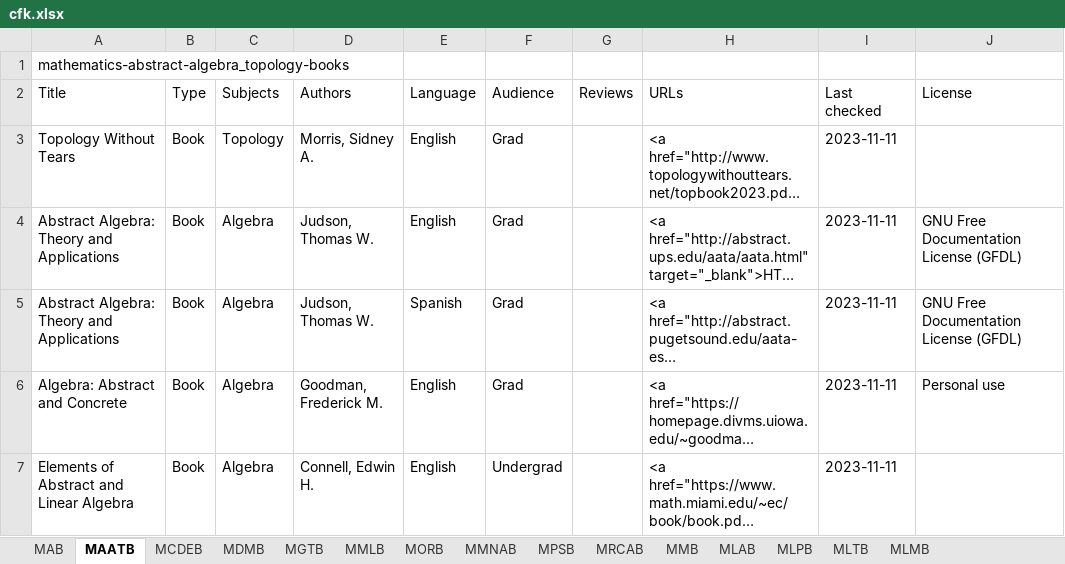
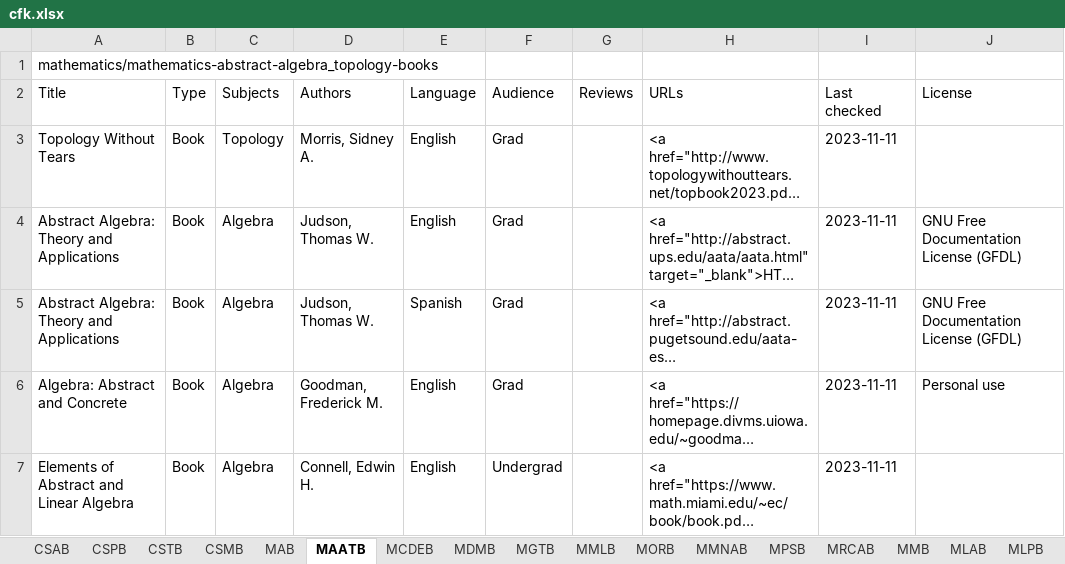
Before and after one commit to CFKNow/cfknow.github.io, an Excel workbook: utilities/cfk.xlsx, sheet MAATB, drawn as a sheet; long unchanged cells end in …; values as stored, in another font and other column widths than the file's, no borders; the diff names each change by its address in the sheet, - before the commit and + after, or states it on an @@ line.

```diff
--- a/utilities/cfk.xlsx (sheet MAATB)
+++ b/utilities/cfk.xlsx (sheet MAATB)
+sheet tab: CSAB
+sheet tab: CSPB
+sheet tab: CSTB
+sheet tab: CSMB
-A1 (Title): mathematics-abstract-algebra_topology-books
+A1 (Title): mathematics/mathematics-abstract-algebra_topology-books
```
Also changed, not shown: sheet MGTB, sheet MMB, sheet MLAB, sheet MLPB, sheet MLMB, sheet MMNAB, 8 more sheets, 23 other files.
